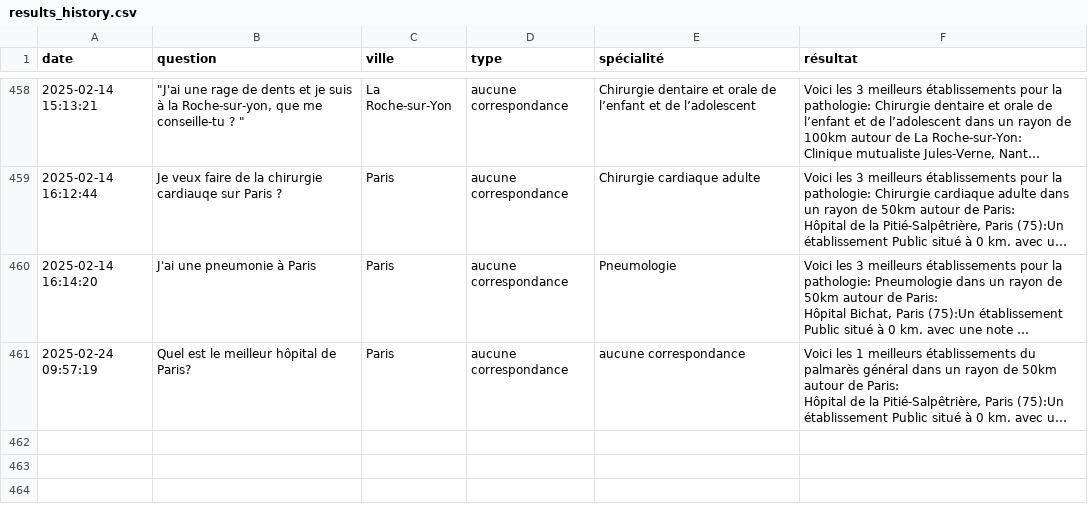
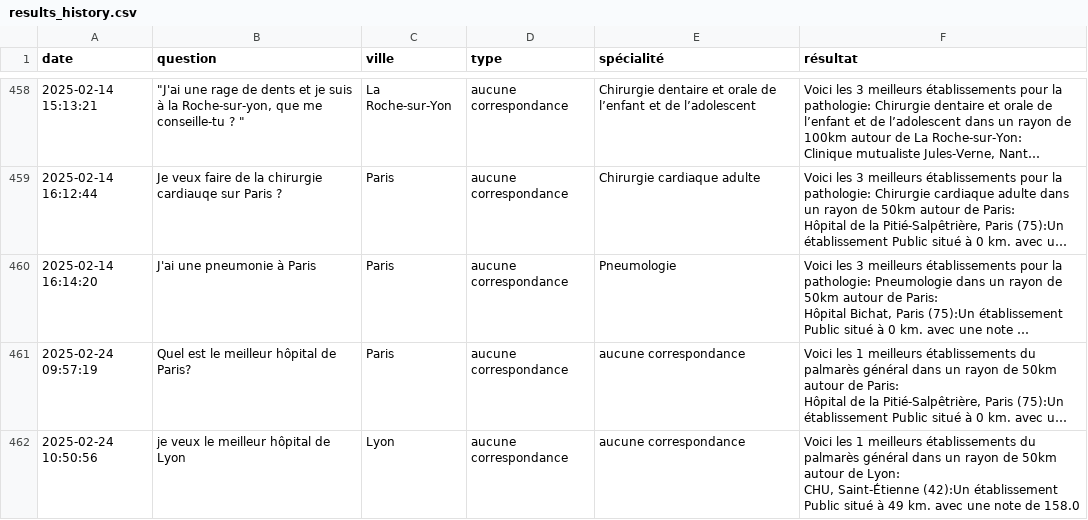
Before and after one commit to acleul/LP, a CSV file: historique/results_history.csv, drawn as a sheet; only a part is shown, gaps mark what is left out; long unchanged cells end in …; ↵ is a line break in a cell; the diff names each change by its address in the sheet, - before the commit and + after, or states it on an @@ line.

```diff
--- a/historique/results_history.csv
+++ b/historique/results_history.csv
+row 462: 2025-02-24 10:50:56 | je veux le meilleur hôpital de Lyon | Lyon | aucune correspondance | aucune correspondance | Voici les 1 meilleurs établissements du palmarès général dans un rayon de 50km autour de Lyon: ↵ CHU, Saint-Étienne (42):Un établissement Public situé à 49 km. avec une note de 158.0
```
Also changed, not shown: 2 other files.
